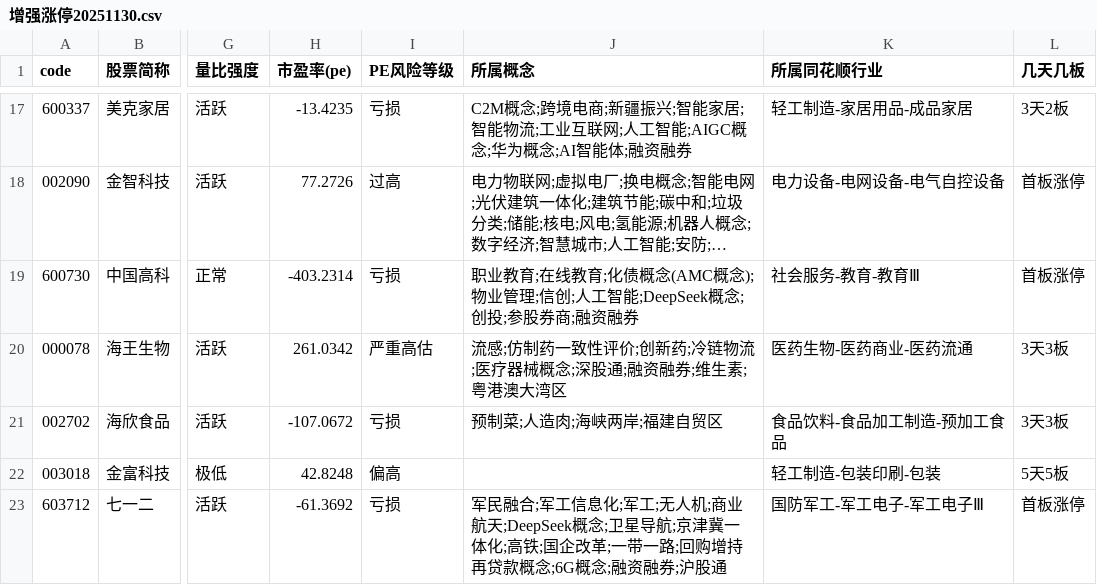
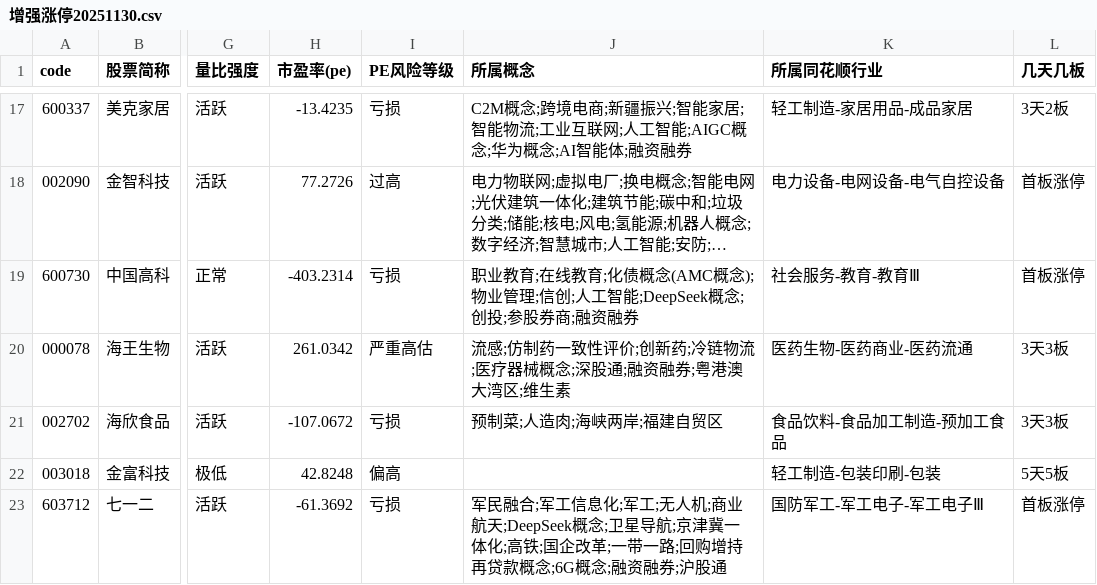
Before and after one commit to libaobulang/fupan, a CSV file: data/增强涨停20251130.csv, drawn as a sheet; only a part is shown, gaps mark what is left out; long unchanged cells end in …; the diff names each change by its address in the sheet, - before the commit and + after, or states it on an @@ line.

```diff
--- a/data/增强涨停20251130.csv
+++ b/data/增强涨停20251130.csv
-J20 (所属概念): …资融券;维生素;粤港澳大湾区
+J20 (所属概念): …资融券;粤港澳大湾区;维生素
```
Also changed, not shown: 1 other file.
